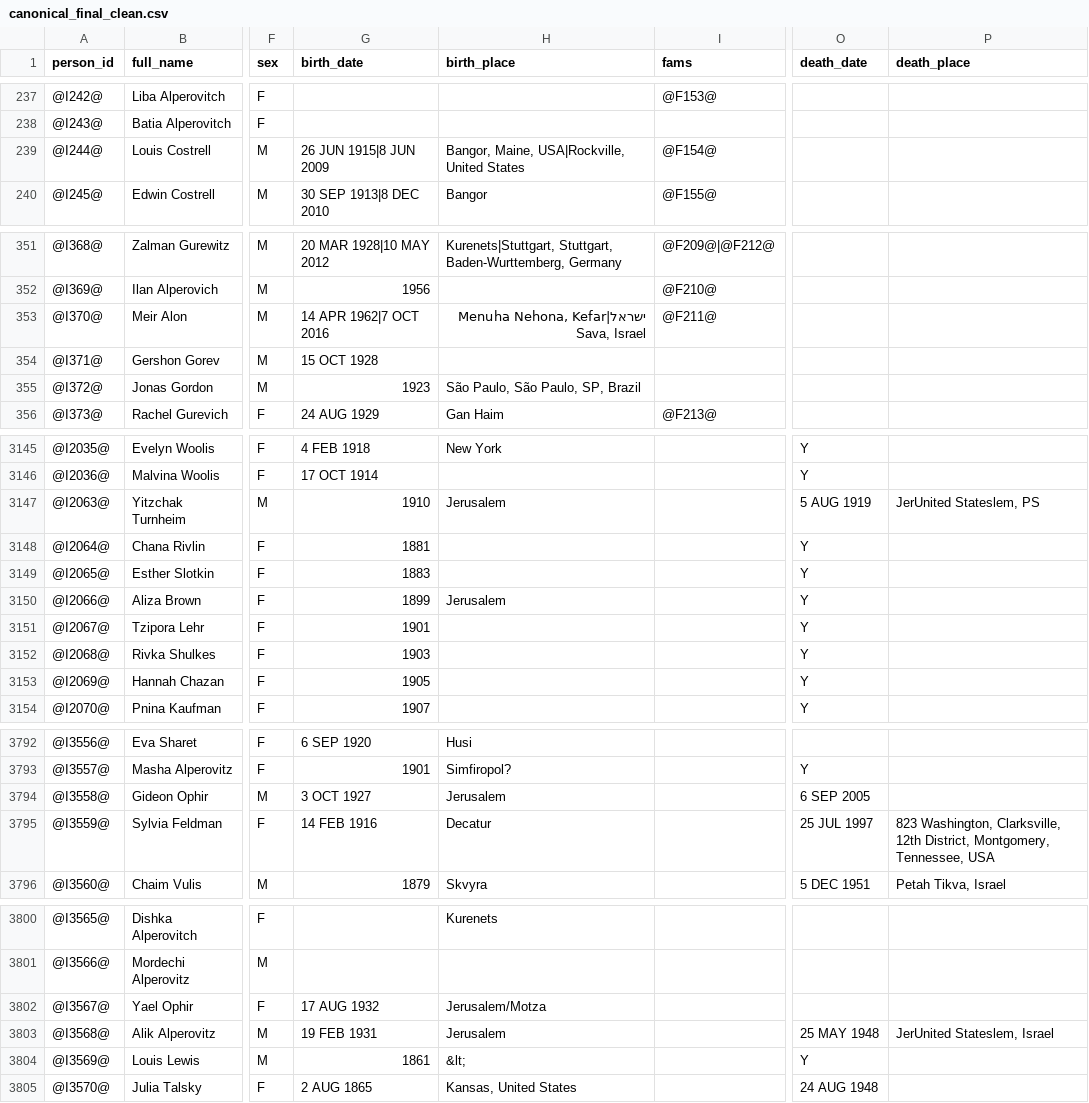
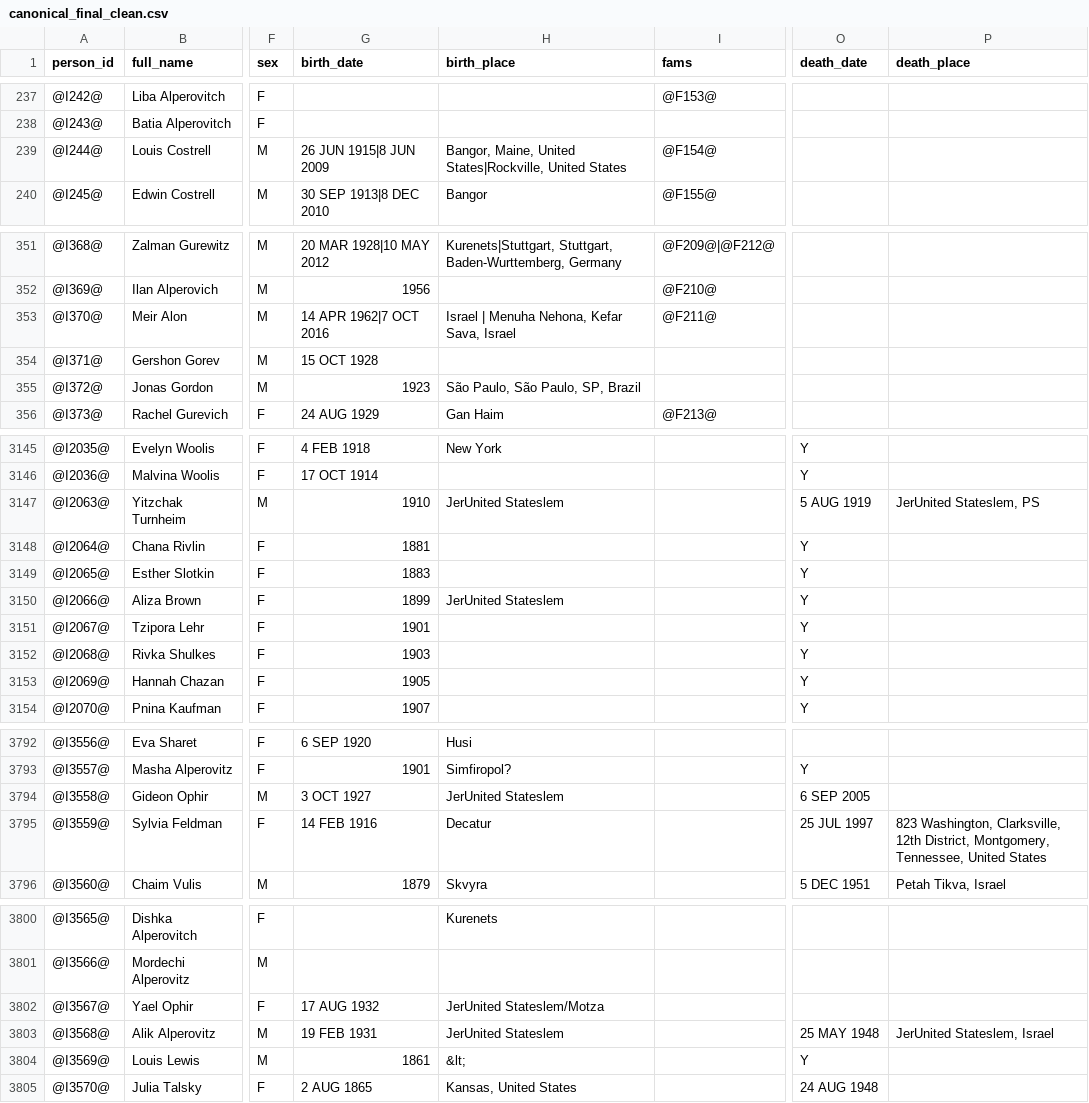
Before and after one commit to Flyingy37/yael_family_tree_github, a CSV file: data/canonical_final_clean.csv, drawn as a sheet; only a part is shown, gaps mark what is left out; the diff covers the shown part only; the diff names each change by its address in the sheet, - before the commit and + after, or states it on an @@ line.

```diff
--- a/data/canonical_final_clean.csv
+++ b/data/canonical_final_clean.csv
-H239 (birth_place): Bangor, Maine, USA|Rockville, United States
+H239 (birth_place): Bangor, Maine, United States|Rockville, United States
-H353 (birth_place): ישראל|Menuha Nehona, Kefar Sava, Israel
+H353 (birth_place): Israel | Menuha Nehona, Kefar Sava, Israel
-H3147 (birth_place): Jerusalem
+H3147 (birth_place): JerUnited Stateslem
-H3150 (birth_place): Jerusalem
+H3150 (birth_place): JerUnited Stateslem
-H3794 (birth_place): Jerusalem
+H3794 (birth_place): JerUnited Stateslem
-P3795 (death_place): …Montgomery, Tennessee, USA
+P3795 (death_place): …Montgomery, Tennessee, United States
-H3802 (birth_place): Jerusalem/Motza
+H3802 (birth_place): JerUnited Stateslem/Motza
-H3803 (birth_place): Jerusalem
+H3803 (birth_place): JerUnited Stateslem
```
Also changed, not shown: 48 edited cells elsewhere in this file.
